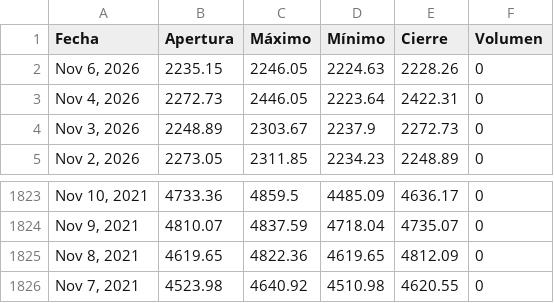
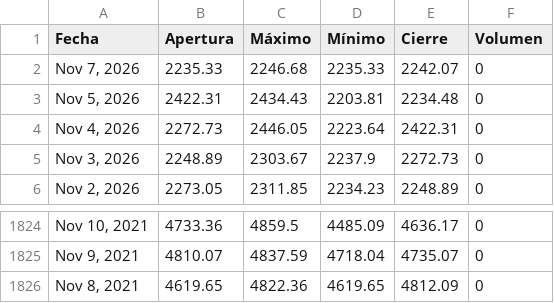
Before and after one commit to ElizabethAlzateM/ProyectoIntegrado5, a CSV file: src/proyecto/static/data/historical.csv, drawn as a sheet; only a part is shown, gaps mark what is left out; removed rows and columns are numbered as before the commit, all else as after; the diff names each change by its address in the sheet, - before the commit and + after, or states it on an @@ line.

```diff
--- a/src/proyecto/static/data/historical.csv
+++ b/src/proyecto/static/data/historical.csv
-row 2: Nov 6, 2026 | 2235.15 | 2246.05 | 2224.63 | 2228.26 | 0
+row 2: Nov 7, 2026 | 2235.33 | 2246.68 | 2235.33 | 2242.07 | 0
+row 3: Nov 5, 2026 | 2422.31 | 2434.43 | 2203.81 | 2234.48 | 0
-row 1826: Nov 7, 2021 | 4523.98 | 4640.92 | 4510.98 | 4620.55 | 0
```
Also changed, not shown: 2 other files.
